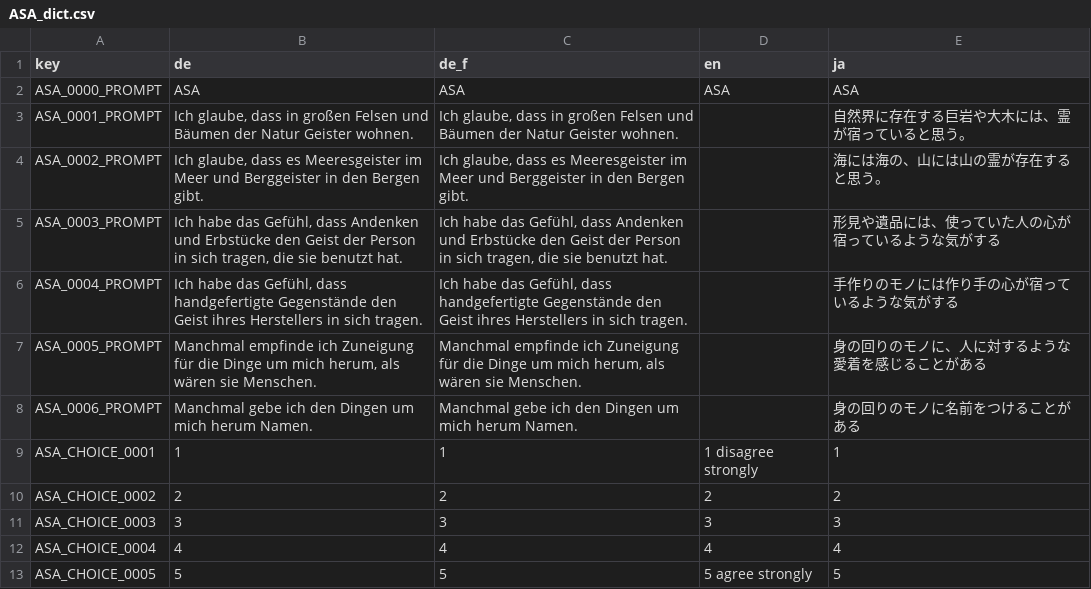
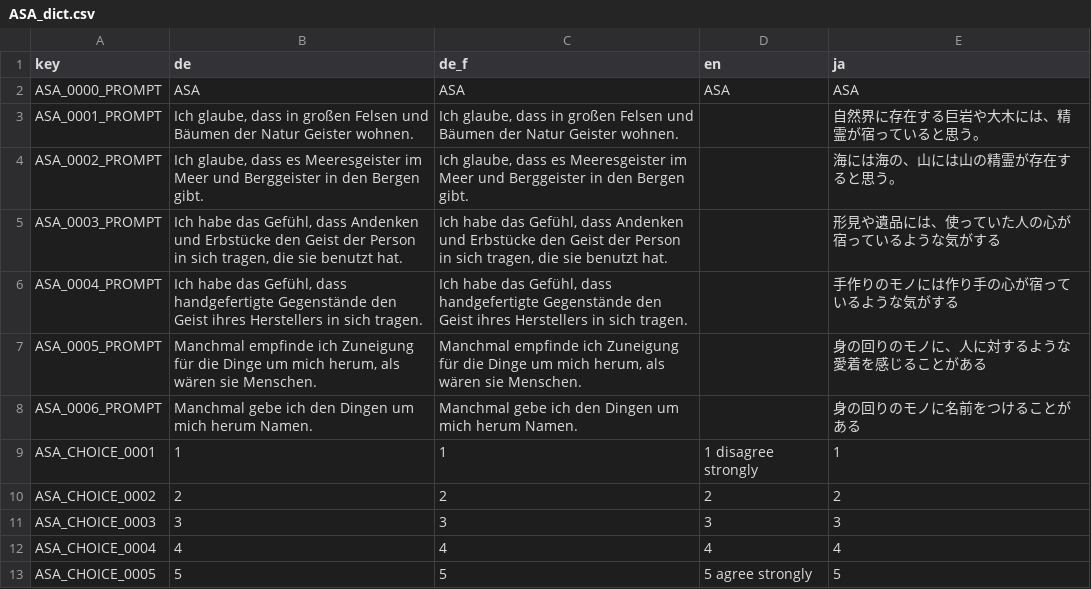
Before and after one commit to KilianSander/vocaloidproject, a CSV file: data-raw/ASA_dict.csv, drawn as a sheet.

Commit message:
use `精霊` in ASA

```diff
--- a/data-raw/ASA_dict.csv
+++ b/data-raw/ASA_dict.csv
@@ -2,4 +2,4 @@
 "ASA_0000_PROMPT","ASA","ASA","ASA","ASA"
-"ASA_0001_PROMPT","Ich glaube, dass in großen Felsen und Bäumen der Natur Geister wohnen.","Ich glaube, dass in großen Felsen und Bäumen der Natur Geister wohnen.","","自然界に存在する巨岩や大木には、霊が宿っていると思う。"
-"ASA_0002_PROMPT","Ich glaube, dass es Meeresgeister im Meer und Berggeister in den Bergen gibt.","Ich glaube, dass es Meeresgeister im Meer und Berggeister in den Bergen gibt.","","海には海の、山には山の霊が存在すると思う。"
+"ASA_0001_PROMPT","Ich glaube, dass in großen Felsen und Bäumen der Natur Geister wohnen.","Ich glaube, dass in großen Felsen und Bäumen der Natur Geister wohnen.","","自然界に存在する巨岩や大木には、精霊が宿っていると思う。"
+"ASA_0002_PROMPT","Ich glaube, dass es Meeresgeister im Meer und Berggeister in den Bergen gibt.","Ich glaube, dass es Meeresgeister im Meer und Berggeister in den Bergen gibt.","","海には海の、山には山の精霊が存在すると思う。"
 "ASA_0003_PROMPT","Ich habe das Gefühl, dass Andenken und Erbstücke den Geist der Person in sich tragen, die sie benutzt hat.","Ich habe das Gefühl, dass Andenken und Erbstücke den Geist der Person in sich tragen, die sie benutzt hat.","","形見や遺品には、使っていた人の心が宿っているような気がする"
```
